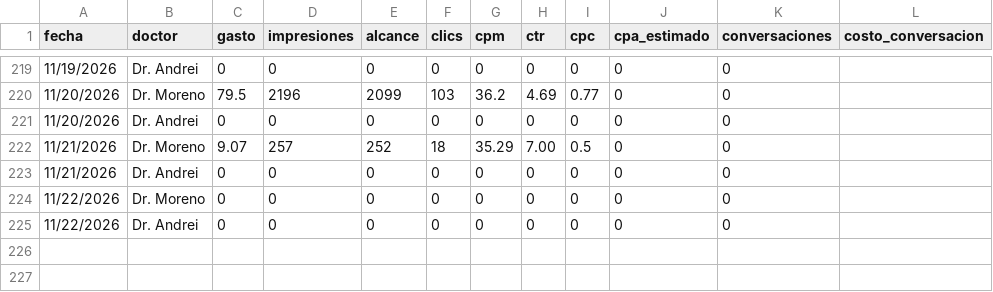
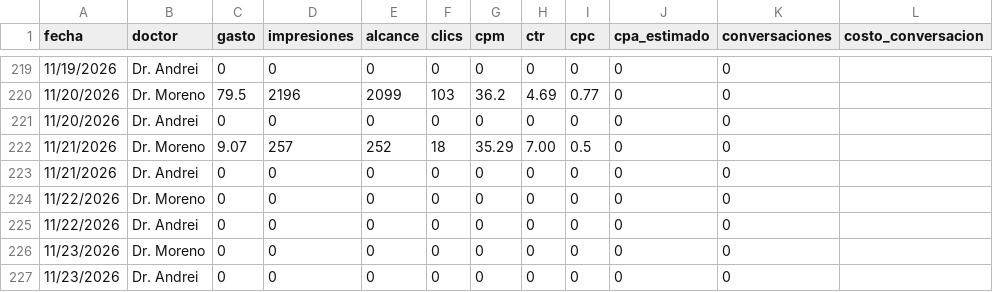
Before and after one commit to alanrdzpach-ux/alan-briefings, a CSV file: metricas_diarias.csv, drawn as a sheet; only a part is shown, gaps mark what is left out.

```diff
--- a/metricas_diarias.csv
+++ b/metricas_diarias.csv
@@ -225 +225,3 @@ fecha	doctor	gasto	impresiones	alcance	clics	cpm	ctr	cpc	cpa_estimado	conversaci
 11/22/2026	Dr. Andrei	0	0	0	0	0	0	0	0	0	
+11/23/2026	Dr. Moreno	0	0	0	0	0	0	0	0	0	
+11/23/2026	Dr. Andrei	0	0	0	0	0	0	0	0	0	
```
Also changed, not shown: 1 other file.
